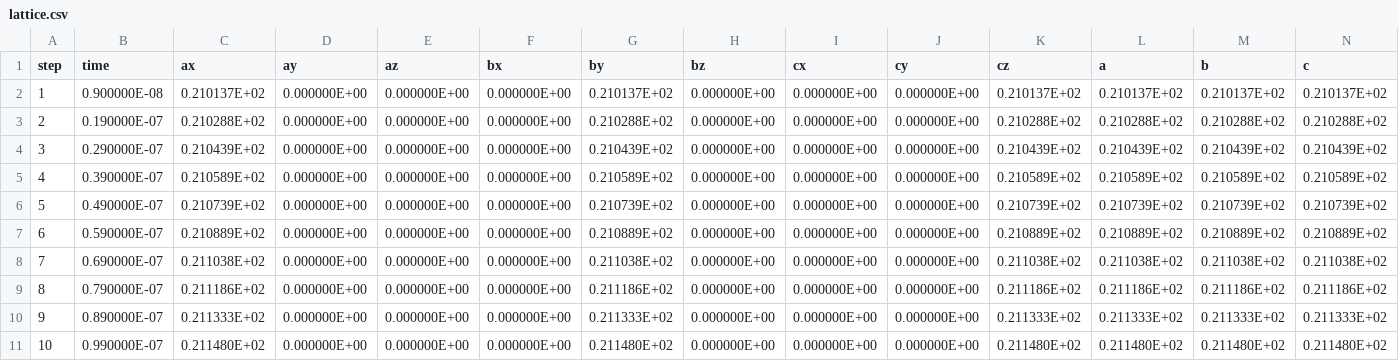
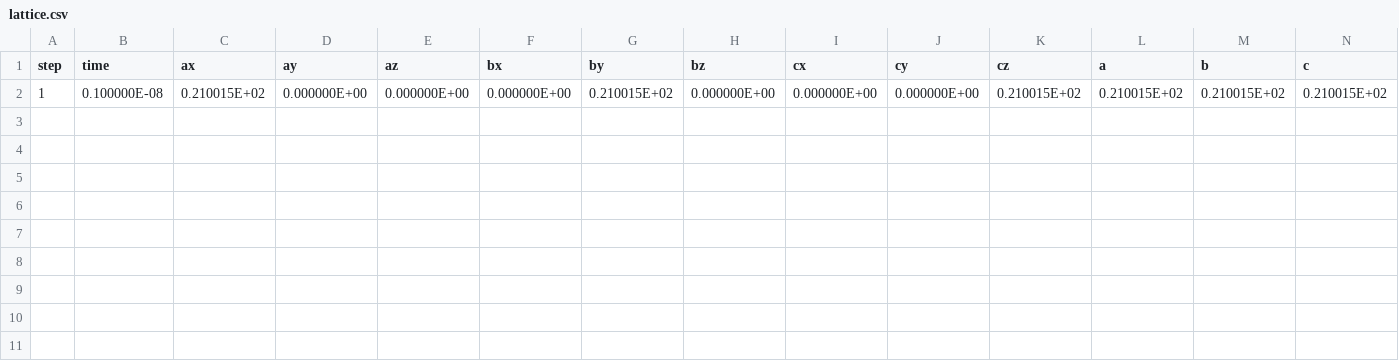
Before and after one commit to flavianowilliams/HICOLM3, a CSV file: examples/H2O/md/lattice.csv, drawn as a sheet.

```diff
--- a/examples/H2O/md/lattice.csv
+++ b/examples/H2O/md/lattice.csv
@@ -1,11 +1,2 @@
   step,            time,            ax,            ay,            az,            bx,            by,            bz,            cx,            cy,            cz,             a,             b,             c
-            1,  0.900000E-08,  0.210137E+02,  0.000000E+00,  0.000000E+00,  0.000000E+00,  0.210137E+02,  0.000000E+00,  0.000000E+00,  0.000000E+00,  0.210137E+02,  0.210137E+02,  0.210137E+02,  0.210137E+02
-            2,  0.190000E-07,  0.210288E+02,  0.000000E+00,  0.000000E+00,  0.000000E+00,  0.210288E+02,  0.000000E+00,  0.000000E+00,  0.000000E+00,  0.210288E+02,  0.210288E+02,  0.210288E+02,  0.210288E+02
-            3,  0.290000E-07,  0.210439E+02,  0.000000E+00,  0.000000E+00,  0.000000E+00,  0.210439E+02,  0.000000E+00,  0.000000E+00,  0.000000E+00,  0.210439E+02,  0.210439E+02,  0.210439E+02,  0.210439E+02
-            4,  0.390000E-07,  0.210589E+02,  0.000000E+00,  0.000000E+00,  0.000000E+00,  0.210589E+02,  0.000000E+00,  0.000000E+00,  0.000000E+00,  0.210589E+02,  0.210589E+02,  0.210589E+02,  0.210589E+02
-            5,  0.490000E-07,  0.210739E+02,  0.000000E+00,  0.000000E+00,  0.000000E+00,  0.210739E+02,  0.000000E+00,  0.000000E+00,  0.000000E+00,  0.210739E+02,  0.210739E+02,  0.210739E+02,  0.210739E+02
-            6,  0.590000E-07,  0.210889E+02,  0.000000E+00,  0.000000E+00,  0.000000E+00,  0.210889E+02,  0.000000E+00,  0.000000E+00,  0.000000E+00,  0.210889E+02,  0.210889E+02,  0.210889E+02,  0.210889E+02
-            7,  0.690000E-07,  0.211038E+02,  0.000000E+00,  0.000000E+00,  0.000000E+00,  0.211038E+02,  0.000000E+00,  0.000000E+00,  0.000000E+00,  0.211038E+02,  0.211038E+02,  0.211038E+02,  0.211038E+02
-            8,  0.790000E-07,  0.211186E+02,  0.000000E+00,  0.000000E+00,  0.000000E+00,  0.211186E+02,  0.000000E+00,  0.000000E+00,  0.000000E+00,  0.211186E+02,  0.211186E+02,  0.211186E+02,  0.211186E+02
-            9,  0.890000E-07,  0.211333E+02,  0.000000E+00,  0.000000E+00,  0.000000E+00,  0.211333E+02,  0.000000E+00,  0.000000E+00,  0.000000E+00,  0.211333E+02,  0.211333E+02,  0.211333E+02,  0.211333E+02
-           10,  0.990000E-07,  0.211480E+02,  0.000000E+00,  0.000000E+00,  0.000000E+00,  0.211480E+02,  0.000000E+00,  0.000000E+00,  0.000000E+00,  0.211480E+02,  0.211480E+02,  0.211480E+02,  0.211480E+02
+            1,  0.100000E-08,  0.210015E+02,  0.000000E+00,  0.000000E+00,  0.000000E+00,  0.210015E+02,  0.000000E+00,  0.000000E+00,  0.000000E+00,  0.210015E+02,  0.210015E+02,  0.210015E+02,  0.210015E+02
```
Also changed, not shown: examples/H2O/md/thermodynamics.csv, 7 other files.
